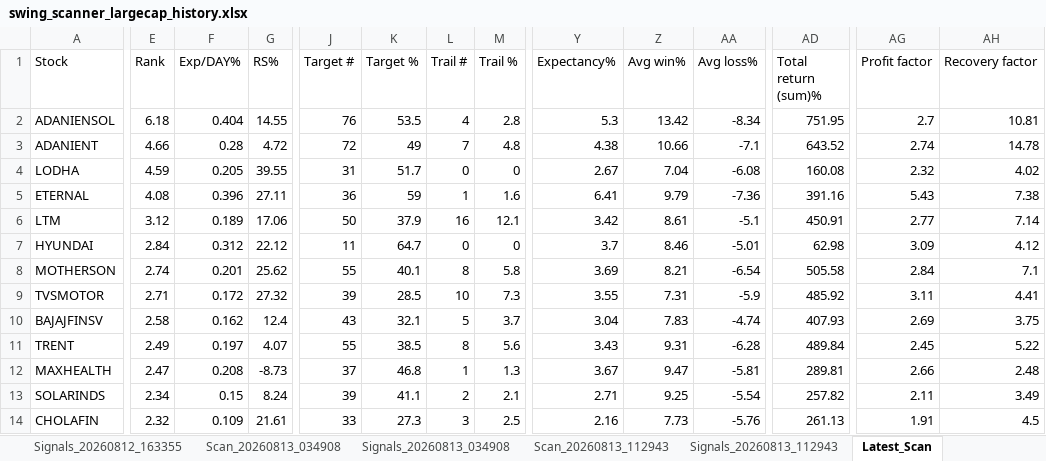
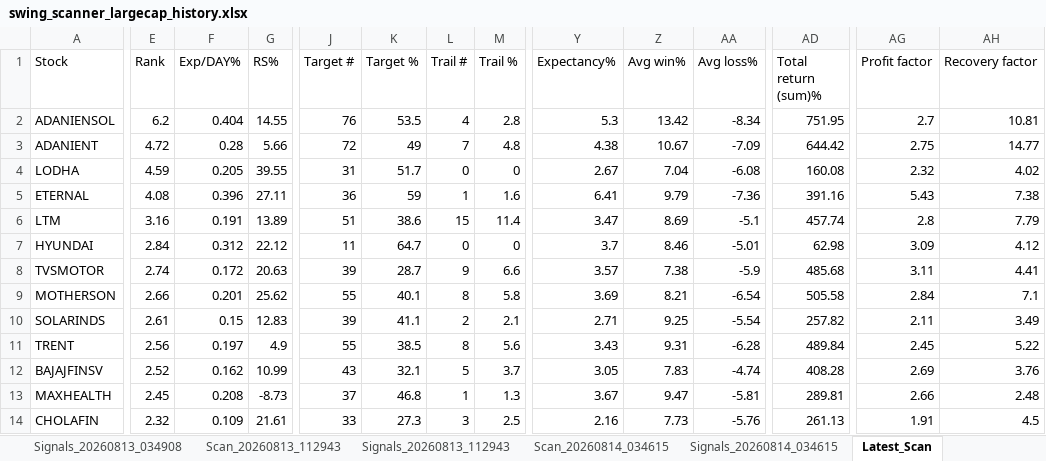
Before and after one commit to PavanSaiNekkala/Swing_Scanner_Latest, an Excel workbook: downloads/history/swing_scanner_largecap_history.xlsx, sheet Latest_Scan, drawn as a sheet; only a part is shown, gaps mark what is left out; values as stored, in another font and other column widths than the file's, no borders; removed rows and columns are numbered as before the commit, all else as after; rows hold the shown columns only; the diff covers the shown part only; the diff names each change by its address in the sheet, - before the commit and + after, or states it on an @@ line.

```diff
--- a/downloads/history/swing_scanner_largecap_history.xlsx (sheet Latest_Scan)
+++ b/downloads/history/swing_scanner_largecap_history.xlsx (sheet Latest_Scan)
-E2 (Rank): 6.18
+E2 (Rank): 6.2
-E3 (Rank): 4.66
+E3 (Rank): 4.72
-G3 (RS%): 4.72
+G3 (RS%): 5.66
-Z3 (Avg win%): 10.66
+Z3 (Avg win%): 10.67
-AA3 (Avg loss%): -7.1
+AA3 (Avg loss%): -7.09
-AD3 (Total return (sum)%): 643.52
+AD3 (Total return (sum)%): 644.42
-AG3 (Profit factor): 2.74
+AG3 (Profit factor): 2.75
-AH3 (Recovery factor): 14.78
+AH3 (Recovery factor): 14.77
-E6 (Rank): 3.12
+E6 (Rank): 3.16
-F6 (Exp/DAY%): 0.189
+F6 (Exp/DAY%): 0.191
-G6 (RS%): 17.06
+G6 (RS%): 13.89
-J6 (Target #): 50
+J6 (Target #): 51
-K6 (Target %): 37.9
+K6 (Target %): 38.6
-L6 (Trail #): 16
+L6 (Trail #): 15
-M6 (Trail %): 12.1
+M6 (Trail %): 11.4
-Y6 (Expectancy%): 3.42
+Y6 (Expectancy%): 3.47
-Z6 (Avg win%): 8.61
+Z6 (Avg win%): 8.69
-AD6 (Total return (sum)%): 450.91
+AD6 (Total return (sum)%): 457.74
-AG6 (Profit factor): 2.77
+AG6 (Profit factor): 2.8
-AH6 (Recovery factor): 7.14
+AH6 (Recovery factor): 7.79
+row 8: TVSMOTOR | 2.74 | 0.172 | 20.63 | 39 | 28.7 | 9 | 6.6 | 3.57 | 7.38 | -5.9 | 485.68 | 3.11 | 4.41
-E9 (Rank): 2.74
+E9 (Rank): 2.66
-row 9: TVSMOTOR | 2.71 | 0.172 | 27.32 | 39 | 28.5 | 10 | 7.3 | 3.55 | 7.31 | -5.9 | 485.92 | 3.11 | 4.41
-row 10: BAJAJFINSV | 2.58 | 0.162 | 12.4 | 43 | 32.1 | 5 | 3.7 | 3.04 | 7.83 | -4.74 | 407.93 | 2.69 | 3.75
+row 10: SOLARINDS | 2.61 | 0.15 | 12.83 | 39 | 41.1 | 2 | 2.1 | 2.71 | 9.25 | -5.54 | 257.82 | 2.11 | 3.49
-E11 (Rank): 2.49
+E11 (Rank): 2.56
-G11 (RS%): 4.07
+G11 (RS%): 4.9
+row 12: BAJAJFINSV | 2.52 | 0.162 | 10.99 | 43 | 32.1 | 5 | 3.7 | 3.05 | 7.83 | -4.74 | 408.28 | 2.69 | 3.76
-E13 (Rank): 2.47
+E13 (Rank): 2.45
-row 13: SOLARINDS | 2.34 | 0.15 | 8.24 | 39 | 41.1 | 2 | 2.1 | 2.71 | 9.25 | -5.54 | 257.82 | 2.11 | 3.49
```
Also changed, not shown: 17 added rows, 17 removed rows and 122 edited cells elsewhere in this sheet, sheet Latest_Signals, other sheet tabs.
